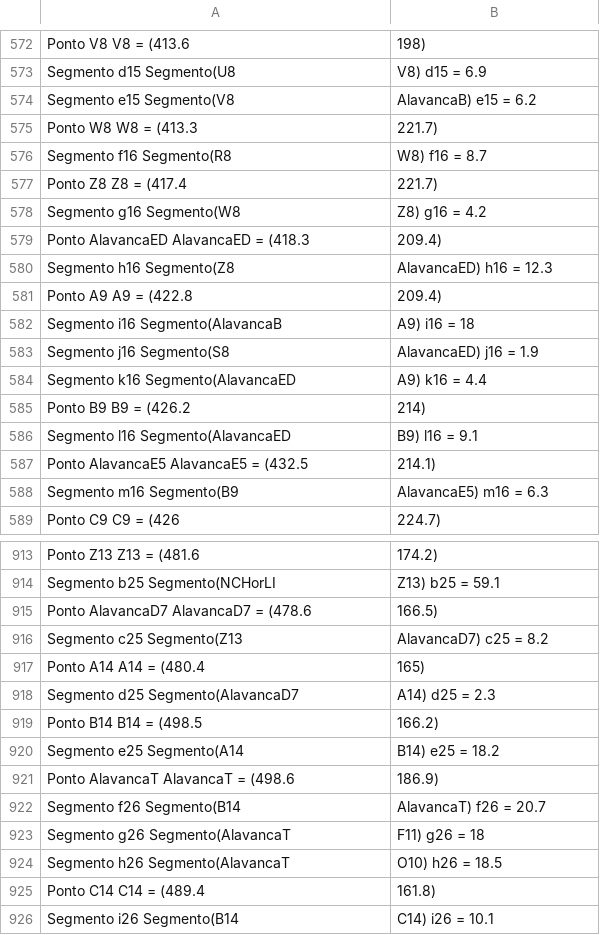
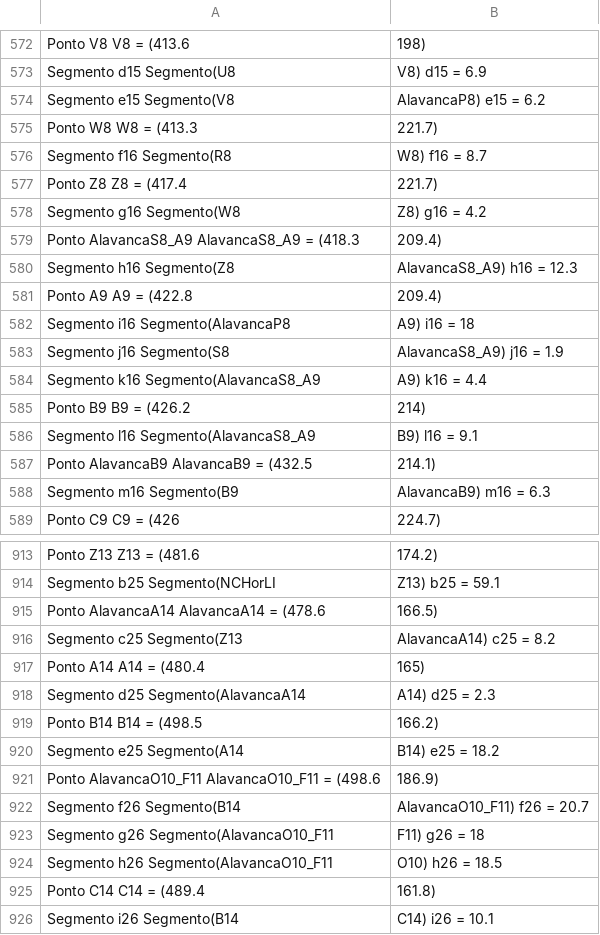
Before and after one commit to guilherme-hu/OTM, a CSV file: mapa.csv, drawn as a sheet; only a part is shown, gaps mark what is left out; the diff covers the shown part only.

```diff
--- a/mapa.csv
+++ b/mapa.csv
@@ -573,3 +573,3 @@ Ponto V8	 	V8 = (413.6, 198)
 Segmento d15	Segmento(U8, V8)	d15 = 6.9
-Segmento e15	Segmento(V8, AlavancaB)	e15 = 6.2
+Segmento e15	Segmento(V8, AlavancaP8)	e15 = 6.2
 Ponto W8	 	W8 = (413.3, 221.7)
@@ -578,12 +578,12 @@ Ponto Z8	 	Z8 = (417.4, 221.7)
 Segmento g16	Segmento(W8, Z8)	g16 = 4.2
-Ponto AlavancaED	 	AlavancaED = (418.3, 209.4)
-Segmento h16	Segmento(Z8, AlavancaED)	h16 = 12.3
+Ponto AlavancaS8_A9	 	AlavancaS8_A9 = (418.3, 209.4)
+Segmento h16	Segmento(Z8, AlavancaS8_A9)	h16 = 12.3
 Ponto A9	 	A9 = (422.8, 209.4)
-Segmento i16	Segmento(AlavancaB, A9)	i16 = 18
-Segmento j16	Segmento(S8, AlavancaED)	j16 = 1.9
-Segmento k16	Segmento(AlavancaED, A9)	k16 = 4.4
+Segmento i16	Segmento(AlavancaP8, A9)	i16 = 18
+Segmento j16	Segmento(S8, AlavancaS8_A9)	j16 = 1.9
+Segmento k16	Segmento(AlavancaS8_A9, A9)	k16 = 4.4
 Ponto B9	 	B9 = (426.2, 214)
-Segmento l16	Segmento(AlavancaED, B9)	l16 = 9.1
-Ponto AlavancaE5	 	AlavancaE5 = (432.5, 214.1)
-Segmento m16	Segmento(B9, AlavancaE5)	m16 = 6.3
+Segmento l16	Segmento(AlavancaS8_A9, B9)	l16 = 9.1
+Ponto AlavancaB9	 	AlavancaB9 = (432.5, 214.1)
+Segmento m16	Segmento(B9, AlavancaB9)	m16 = 6.3
 Ponto C9	 	C9 = (426, 224.7)
@@ -914,12 +914,12 @@ Ponto Z13	 	Z13 = (481.6, 174.2)
 Segmento b25	Segmento(NCHorLI, Z13)	b25 = 59.1
-Ponto AlavancaD7	 	AlavancaD7 = (478.6, 166.5)
-Segmento c25	Segmento(Z13, AlavancaD7)	c25 = 8.2
+Ponto AlavancaA14	 	AlavancaA14 = (478.6, 166.5)
+Segmento c25	Segmento(Z13, AlavancaA14)	c25 = 8.2
 Ponto A14	 	A14 = (480.4, 165)
-Segmento d25	Segmento(AlavancaD7, A14)	d25 = 2.3
+Segmento d25	Segmento(AlavancaA14, A14)	d25 = 2.3
 Ponto B14	 	B14 = (498.5, 166.2)
 Segmento e25	Segmento(A14, B14)	e25 = 18.2
-Ponto AlavancaT	 	AlavancaT = (498.6, 186.9)
-Segmento f26	Segmento(B14, AlavancaT)	f26 = 20.7
-Segmento g26	Segmento(AlavancaT, F11)	g26 = 18
-Segmento h26	Segmento(AlavancaT, O10)	h26 = 18.5
+Ponto AlavancaO10_F11	 	AlavancaO10_F11 = (498.6, 186.9)
+Segmento f26	Segmento(B14, AlavancaO10_F11)	f26 = 20.7
+Segmento g26	Segmento(AlavancaO10_F11, F11)	g26 = 18
+Segmento h26	Segmento(AlavancaO10_F11, O10)	h26 = 18.5
 Ponto C14	 	C14 = (489.4, 161.8)
```
Also changed, not shown: 1 added row, 1 removed row and 114 edited cells elsewhere in this file, pontos.csv, segmentos.csv, 4 other files.
